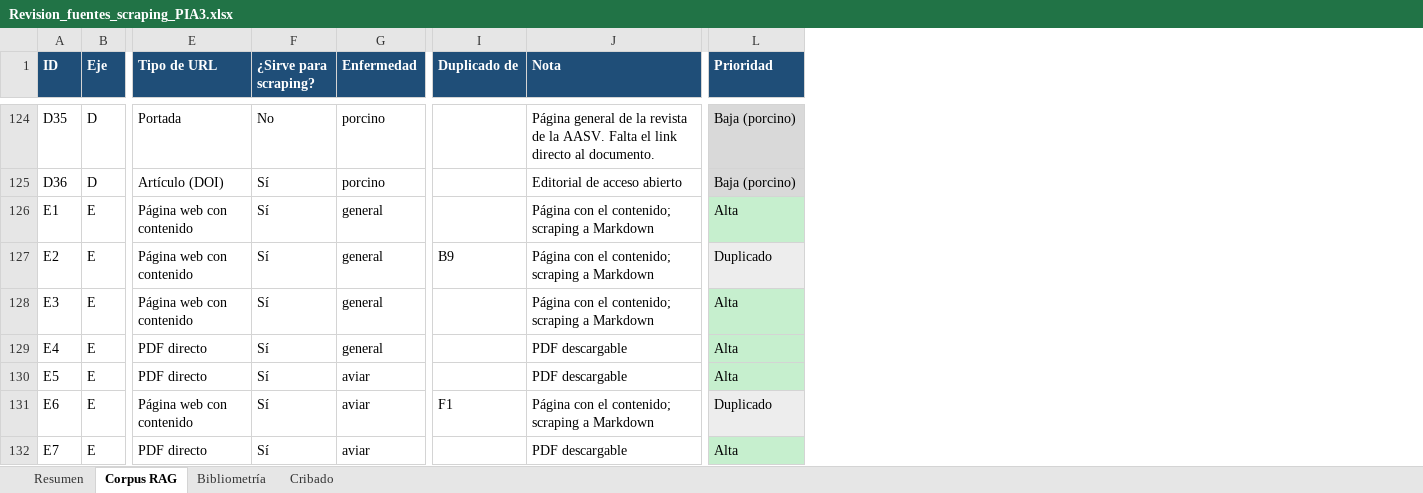
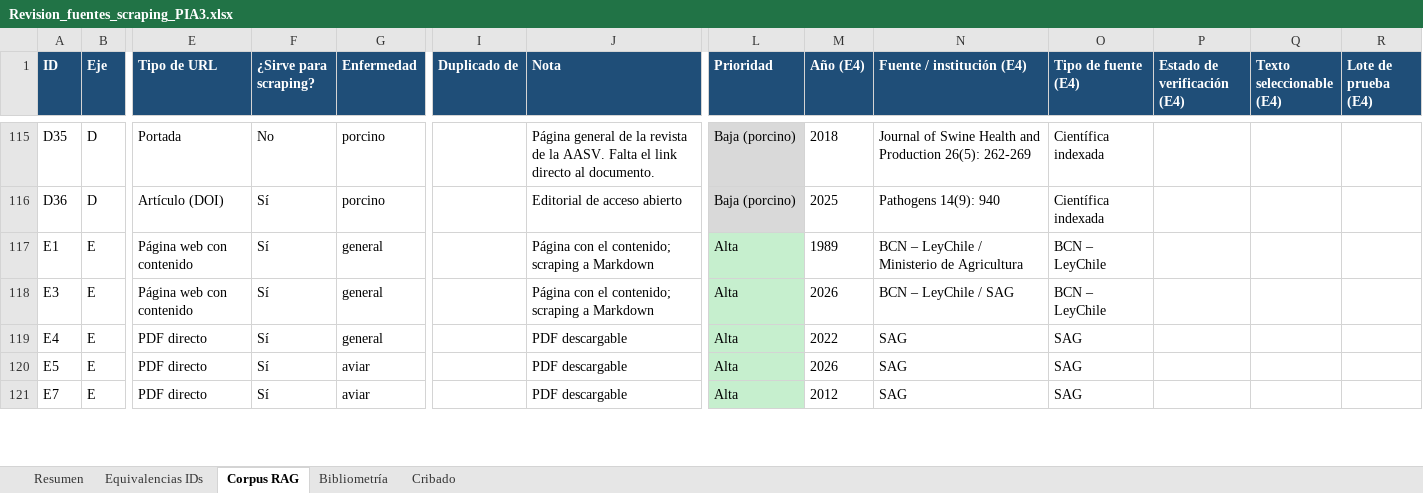
Before and after one commit to Paz0422/vet-agent-pia3, an Excel workbook: corpus/fuentes/Revision_fuentes_scraping_PIA3.xlsx, sheet Corpus RAG, drawn as a sheet; only a part is shown, gaps mark what is left out; values as stored, in another font and other column widths than the file's, no borders; charts and pictures not drawn; removed rows and columns are numbered as before the commit, all else as after; rows hold the shown columns only; the diff covers the shown part only; the diff names each change by its address in the sheet, - before the commit and + after, or states it on an @@ line.

Commit message:
Corpus: Excel de fuentes E4 y D3 indexado tambien en bioseguridad_md (reemplaza a F1)

```diff
--- a/corpus/fuentes/Revision_fuentes_scraping_PIA3.xlsx (sheet Corpus RAG)
+++ b/corpus/fuentes/Revision_fuentes_scraping_PIA3.xlsx (sheet Corpus RAG)
+sheet tab: Equivalencias IDs
+column M (Año (E4)), rows 115-121: 2018 | 2025 | 1989 | 2026 | 2022 | 2026 | 2012
+column N (Fuente / institución (E4)), rows 115-121: Journal of Swine Health and Production 26(5): 262-269 | Pathogens 14(9): 940 | BCN – LeyChile / Ministerio de Agricultura | BCN – LeyChile / SAG | SAG | SAG | SAG
+column O (Tipo de fuente (E4)), rows 115-121: Científica indexada | Científica indexada | BCN – LeyChile | BCN – LeyChile | SAG | SAG | SAG
+column P (Estado de verificación (E4)), empty
+column Q (Texto seleccionable (E4)), empty
+column R (Lote de prueba (E4)), empty
-row 127: E2 | E | Página web con contenido | Sí | general | B9 | Página con el contenido; scraping a Markdown | Duplicado
-row 131: E6 | E | Página web con contenido | Sí | aviar | F1 | Página con el contenido; scraping a Markdown | Duplicado
```
Also changed, not shown: 14 removed rows, 31 edited cells and cell formats elsewhere in this sheet, sheet Resumen, charts or pictures, corpus/md/para_investigacion.xlsx, corpus/md/prefiltro.xlsx, 4 other files.
